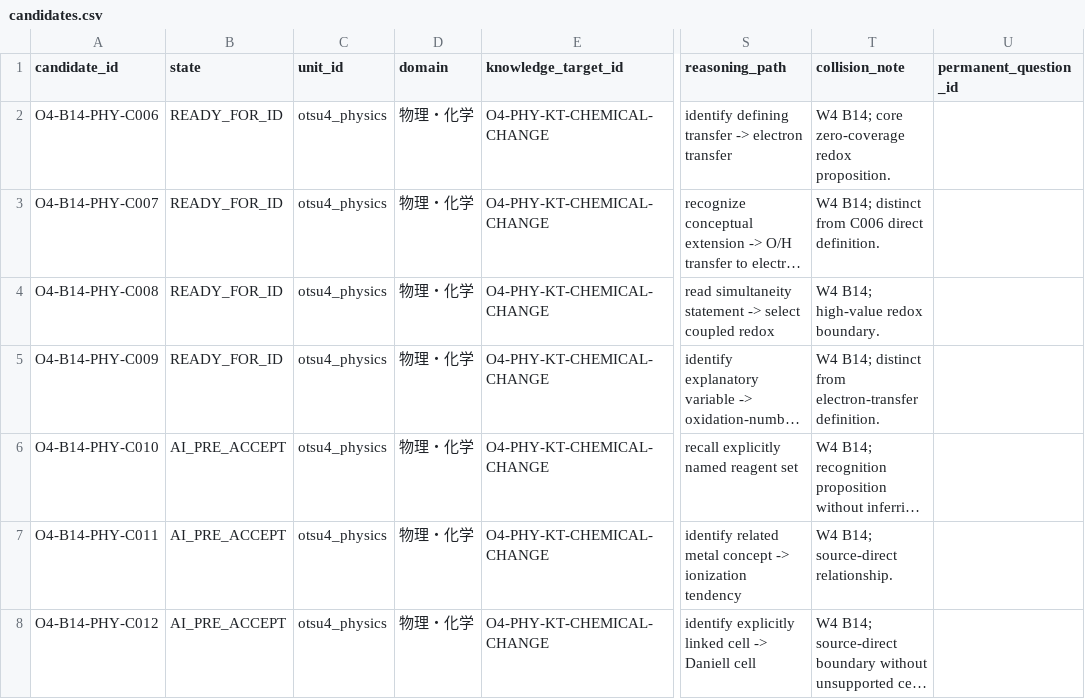
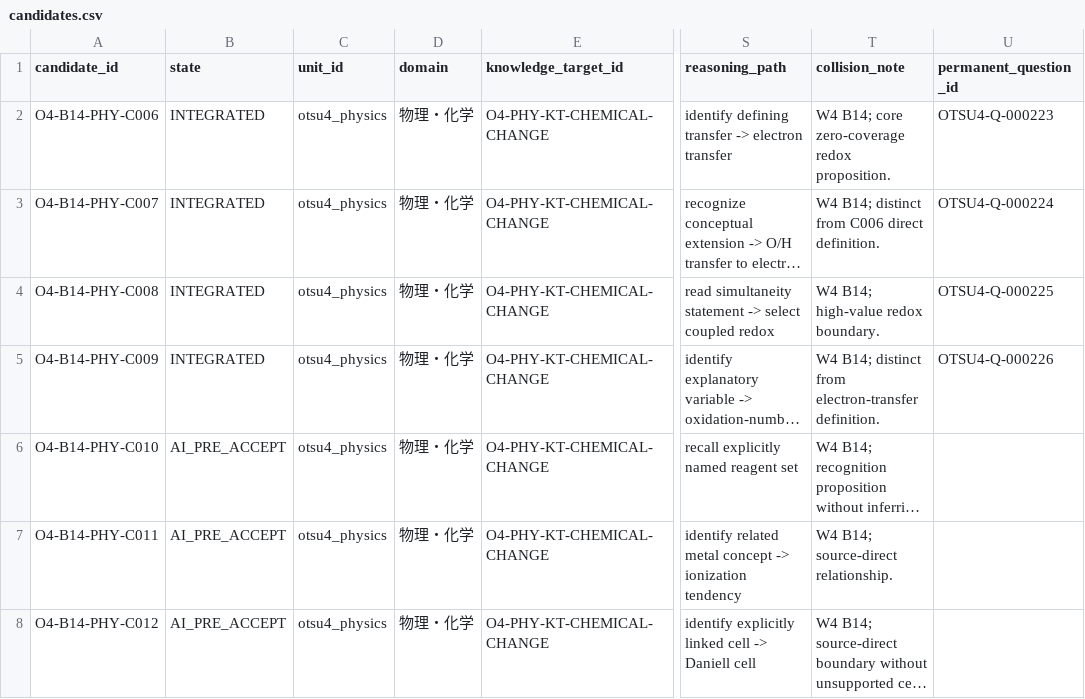
Before and after one commit to Komadeki/health-quiz-app, a CSV file: question_banks/otsu4/authoring/batches/batch_014/candidates.csv, drawn as a sheet; only a part is shown, gaps mark what is left out; long unchanged cells end in …; the diff names each change by its address in the sheet, - before the commit and + after, or states it on an @@ line.

Commit message:
Integrate Otsu4 Wave 4 B14 accepted candidates

```diff
--- a/question_banks/otsu4/authoring/batches/batch_014/candidates.csv
+++ b/question_banks/otsu4/authoring/batches/batch_014/candidates.csv
-B2:B5 (state): READY_FOR_ID
+B2:B5 (state): INTEGRATED
-U2 (permanent_question_id): (empty)
+U2 (permanent_question_id): OTSU4-Q-000223
-U3 (permanent_question_id): (empty)
+U3 (permanent_question_id): OTSU4-Q-000224
-U4 (permanent_question_id): (empty)
+U4 (permanent_question_id): OTSU4-Q-000225
-U5 (permanent_question_id): (empty)
+U5 (permanent_question_id): OTSU4-Q-000226
```
